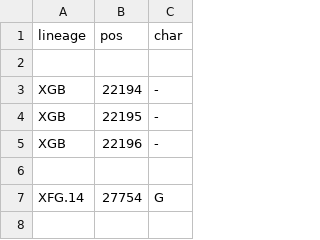
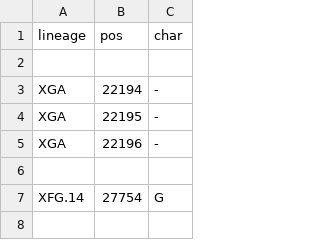
Before and after one commit to neherlab/nextclade_data_workflows, a TSV file: sars-cov-2/profiles/clades/lineage_overwrite.tsv, drawn as a sheet; only a part is shown.

Commit message:
Improve overwrite

```diff
--- a/sars-cov-2/profiles/clades/lineage_overwrite.tsv
+++ b/sars-cov-2/profiles/clades/lineage_overwrite.tsv
@@ -2,5 +2,5 @@ lineage	pos	char
 
-XGB	22194	-
-XGB	22195	-
-XGB	22196	-
+XGA	22194	-
+XGA	22195	-
+XGA	22196	-
 
```
